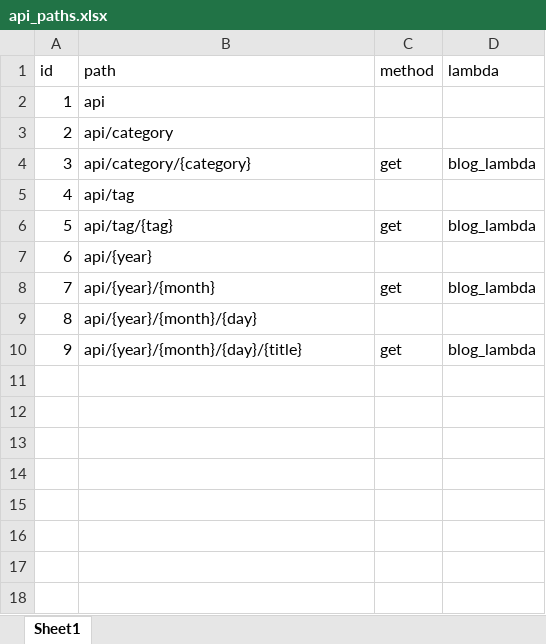
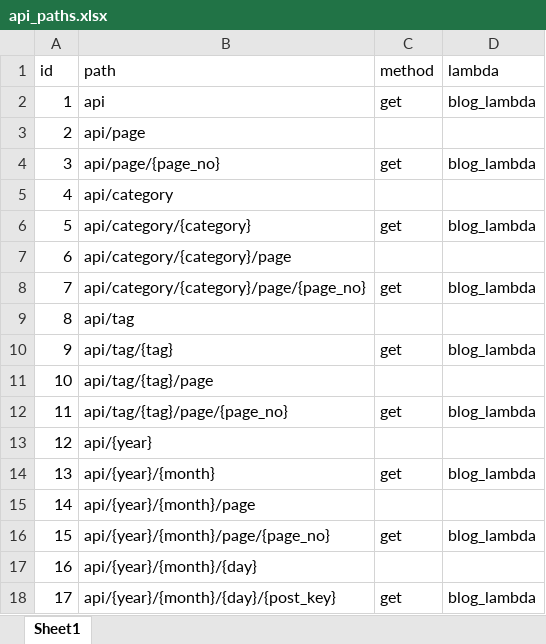
Before and after one commit to umanari145/blog, an Excel workbook: infra/api_paths.xlsx, sheet Sheet1, drawn as a sheet; values as stored, in another font and other column widths than the file's, no borders; addresses are those after the commit; the diff names each change by its address in the sheet, - before the commit and + after, or states it on an @@ line.

```diff
--- a/infra/api_paths.xlsx (sheet Sheet1)
+++ b/infra/api_paths.xlsx (sheet Sheet1)
-C2 (method): (empty)
+C2 (method): get
-D2 (lambda): (empty)
+D2 (lambda): blog_lambda
+row 3: 2 | api/page
+row 4: 3 | api/page/{page_no} | get | blog_lambda
@@ column A (id) renumbered from row 5 down @@
+row 7: 6 | api/category/{category}/page
+row 8: 7 | api/category/{category}/page/{page_no} | get | blog_lambda
+row 11: 10 | api/tag/{tag}/page
+row 12: 11 | api/tag/{tag}/page/{page_no} | get | blog_lambda
+row 15: 14 | api/{year}/{month}/page
+row 16: 15 | api/{year}/{month}/page/{page_no} | get | blog_lambda
-B18 (path): api/{year}/{month}/{day}/{title}
+B18 (path): api/{year}/{month}/{day}/{post_key}
```
Also changed, not shown: 2 other files.
